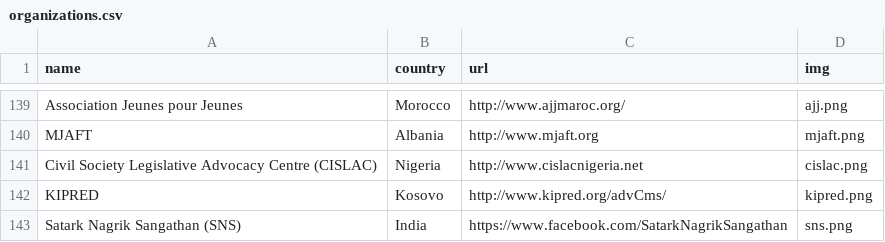
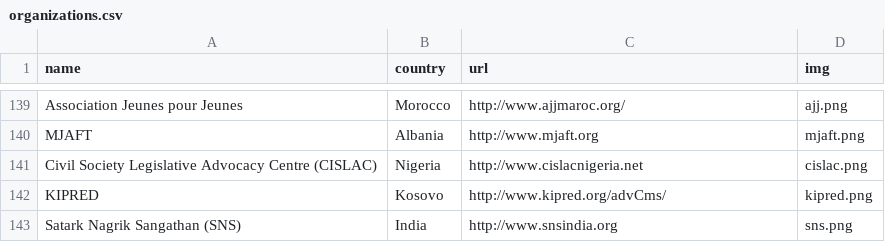
Before and after one commit to sunlightlabs/openingparliament, a CSV file: data/organizations.csv, drawn as a sheet; only a part is shown, gaps mark what is left out.

```diff
--- a/data/organizations.csv
+++ b/data/organizations.csv
@@ -142,2 +142,2 @@ Civil Society Legislative Advocacy Centre (CISLAC),Nigeria,http://www.cislacnige
 KIPRED,Kosovo,http://www.kipred.org/advCms/,kipred.png
-Satark Nagrik Sangathan (SNS),India,https://www.facebook.com/SatarkNagrikSangathan,sns.png
+Satark Nagrik Sangathan (SNS),India,http://www.snsindia.org,sns.png
```
Also changed, not shown: 1 other file.
